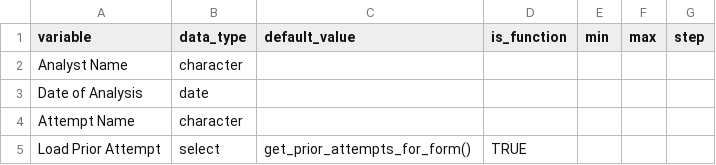
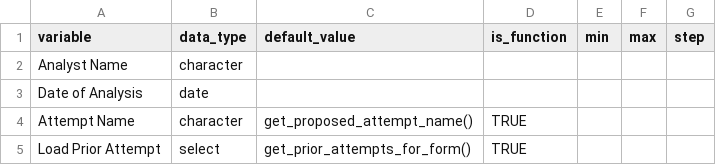
Before and after one commit to jack0reardon/StepByStep, a CSV file: data-raw/Standard Files/standard_launch_page.csv, drawn as a sheet.

Commit message:
First go at adding structure to saving and retrieving attempts and prior steps
TODO
1. Compress the arguments to the server function into an arbitrarily long list
2. Make "meta_data.csv" a project-wide variable
3. Mapping between data types in Form input and form output...
4. Log interaction with the Form
5. Need to show details about the prior attempt when selecting a Prior Attempt on the launch_page

```diff
--- a/data-raw/Standard Files/standard_launch_page.csv
+++ b/data-raw/Standard Files/standard_launch_page.csv
@@ -3,3 +3,3 @@ Analyst Name;character;;;;
 Date of Analysis;date;;;;
-Attempt Name;character;;;;
+Attempt Name;character;get_proposed_attempt_name();TRUE;;
 Load Prior Attempt;select;get_prior_attempts_for_form();TRUE;;
```
Also changed, not shown: 8 other files.
